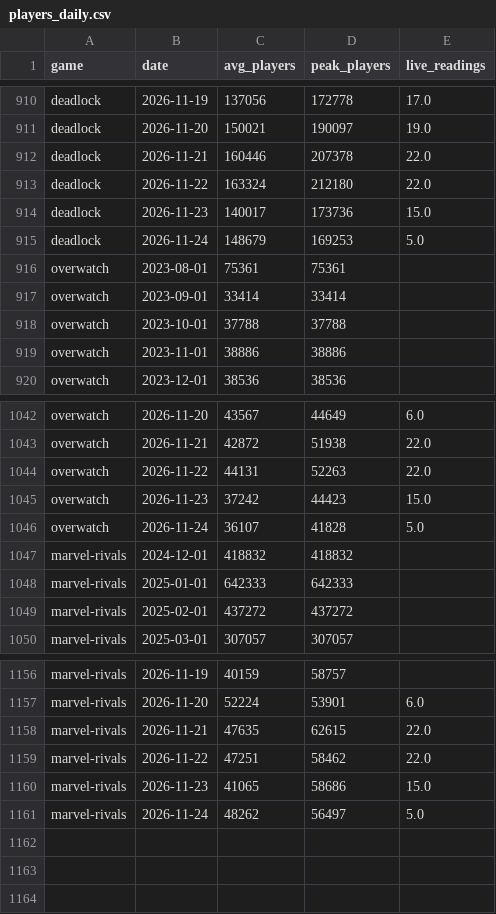
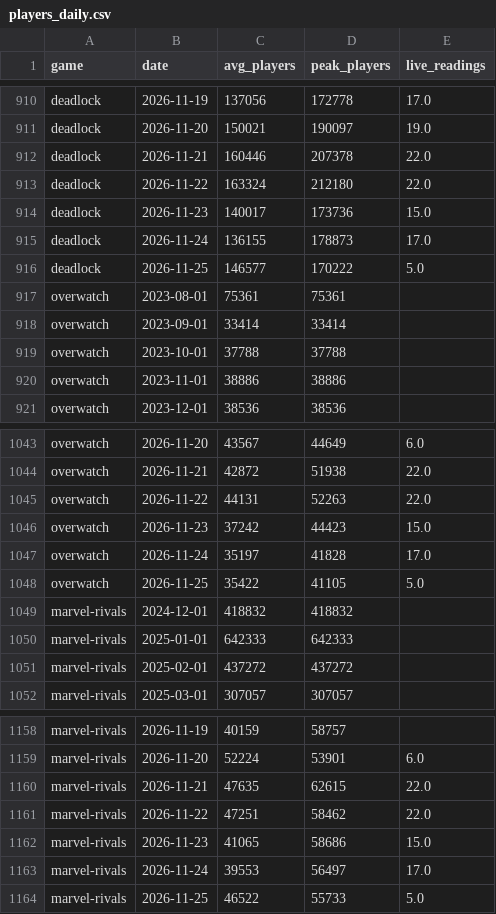
Before and after one commit to flacheverett-bit/BungerBasedAnalytics, a CSV file: data/exports/players_daily.csv, drawn as a sheet; only a part is shown, gaps mark what is left out.

```diff
--- a/data/exports/players_daily.csv
+++ b/data/exports/players_daily.csv
@@ -914,3 +914,4 @@ deadlock,2026-11-22,163324,212180,22.0
 deadlock,2026-11-23,140017,173736,15.0
-deadlock,2026-11-24,148679,169253,5.0
+deadlock,2026-11-24,136155,178873,17.0
+deadlock,2026-11-25,146577,170222,5.0
 overwatch,2023-08-01,75361,75361,
@@ -1045,3 +1046,4 @@ overwatch,2026-11-22,44131,52263,22.0
 overwatch,2026-11-23,37242,44423,15.0
-overwatch,2026-11-24,36107,41828,5.0
+overwatch,2026-11-24,35197,41828,17.0
+overwatch,2026-11-25,35422,41105,5.0
 marvel-rivals,2024-12-01,418832,418832,
@@ -1160,2 +1162,3 @@ marvel-rivals,2026-11-22,47251,58462,22.0
 marvel-rivals,2026-11-23,41065,58686,15.0
-marvel-rivals,2026-11-24,48262,56497,5.0
+marvel-rivals,2026-11-24,39553,56497,17.0
+marvel-rivals,2026-11-25,46522,55733,5.0
```
Also changed, not shown: data/exports/daily_totals.csv, data/exports/games.csv, 17 other files.
